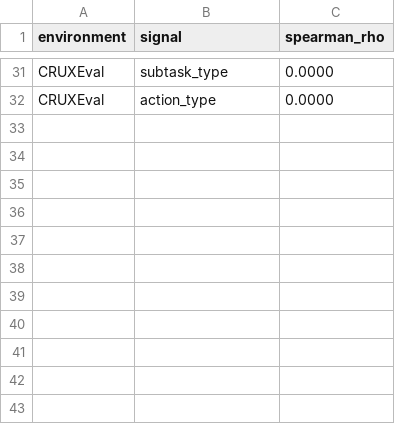
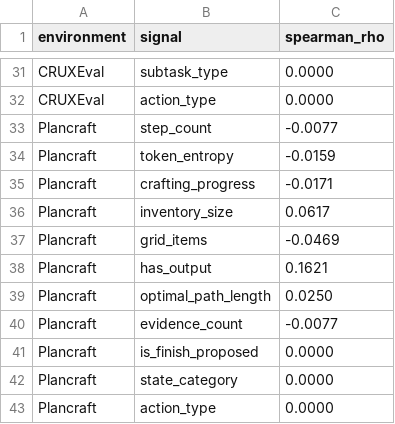
Before and after one commit to zimiingli/planning, a CSV file: experiment/fig1_signal_heatmap/data.csv, drawn as a sheet; only a part is shown, gaps mark what is left out.

```diff
--- a/experiment/fig1_signal_heatmap/data.csv
+++ b/experiment/fig1_signal_heatmap/data.csv
@@ -32 +32,12 @@ CRUXEval,subtask_type,0.0000
 CRUXEval,action_type,0.0000
+Plancraft,step_count,-0.0077
+Plancraft,token_entropy,-0.0159
+Plancraft,crafting_progress,-0.0171
+Plancraft,inventory_size,0.0617
+Plancraft,grid_items,-0.0469
+Plancraft,has_output,0.1621
+Plancraft,optimal_path_length,0.0250
+Plancraft,evidence_count,-0.0077
+Plancraft,is_finish_proposed,0.0000
+Plancraft,state_category,0.0000
+Plancraft,action_type,0.0000
```
Also changed, not shown: experiment/fig5_llm_ablation/data.csv, experiment/fig_coverage_proxy/data.csv, 3 other files.
